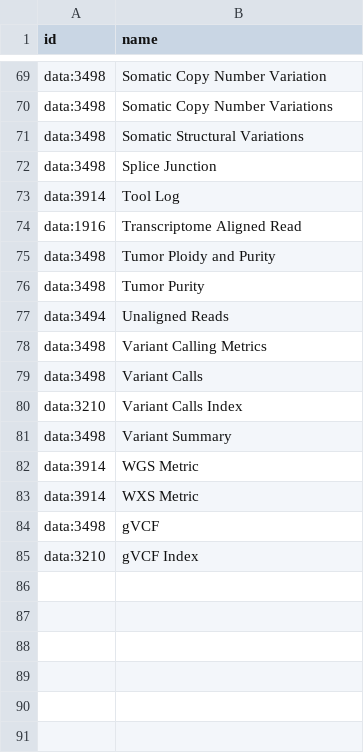
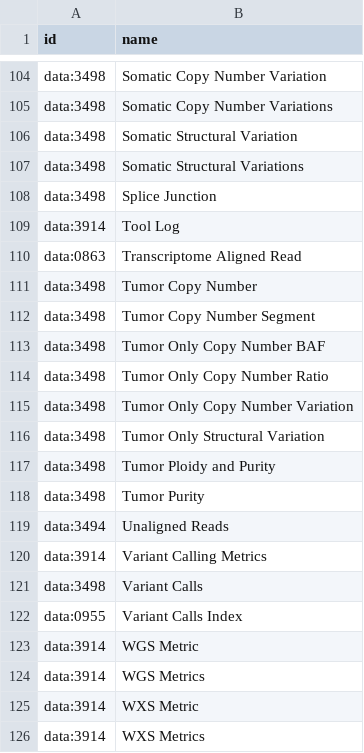
Before and after one commit to kids-first/c2m2-submission-process, a TSV file: kf_to_c2m2_etl/conversion_tables/ontology_mappings/data_type_mappings.tsv, drawn as a sheet; only a part is shown, gaps mark what is left out; the diff covers the shown part only.

Commit message:
AD-2724: Improve Data Type Term Mapping Completeness (#49)
* Adds new mappings for previously unmapped data type terms.
* Adds mappings for synonymous (duplicative) data type terms, specifically those that exist in the Kids First database in both singular and plural forms.
* Removes unused mapping.
* Sorts all mappings alphabetically.

Mapping input provided also by @calkinsh and @HuangXiaoyan0106

```diff
--- a/kf_to_c2m2_etl/conversion_tables/ontology_mappings/data_type_mappings.tsv
+++ b/kf_to_c2m2_etl/conversion_tables/ontology_mappings/data_type_mappings.tsv
@@ -70,2 +105,3 @@ data:3498	Somatic Copy Number Variation
 data:3498	Somatic Copy Number Variations
+data:3498	Somatic Structural Variation
 data:3498	Somatic Structural Variations
@@ -73,3 +109,9 @@ data:3498	Splice Junction
 data:3914	Tool Log
-data:1916	Transcriptome Aligned Read
+data:0863	Transcriptome Aligned Read
+data:3498	Tumor Copy Number
+data:3498	Tumor Copy Number Segment
+data:3498	Tumor Only Copy Number BAF
+data:3498	Tumor Only Copy Number Ratio
+data:3498	Tumor Only Copy Number Variation
+data:3498	Tumor Only Structural Variation
 data:3498	Tumor Ploidy and Purity
@@ -77,9 +119,8 @@ data:3498	Tumor Purity
 data:3494	Unaligned Reads
-data:3498	Variant Calling Metrics
+data:3914	Variant Calling Metrics
 data:3498	Variant Calls
-data:3210	Variant Calls Index
-data:3498	Variant Summary
+data:0955	Variant Calls Index
 data:3914	WGS Metric
+data:3914	WGS Metrics
 data:3914	WXS Metric
-data:3498	gVCF
-data:3210	gVCF Index
+data:3914	WXS Metrics
```
Also changed, not shown: 34 added rows, 1 moved row and 23 edited cells elsewhere in this file.
